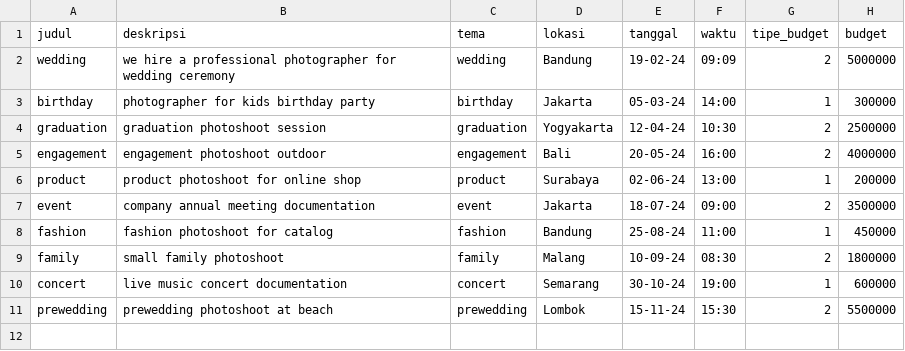
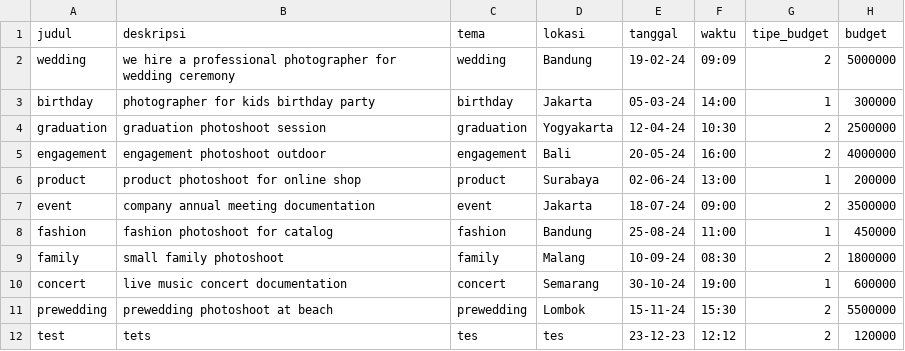
Before and after one commit to mariobrasco/Clixora-CLI-Project, a CSV file: storage/postAJob.csv, drawn as a sheet.

```diff
--- a/storage/postAJob.csv
+++ b/storage/postAJob.csv
@@ -11 +11,2 @@ concert,live music concert documentation,concert,Semarang,30-10-24,19:00,1,60000
 prewedding,prewedding photoshoot at beach,prewedding,Lombok,15-11-24,15:30,2,5500000
+test,tets,tes,tes,23-12-23,12:12,2,120000
```
Also changed, not shown: storage/user.csv, 5 other files.
